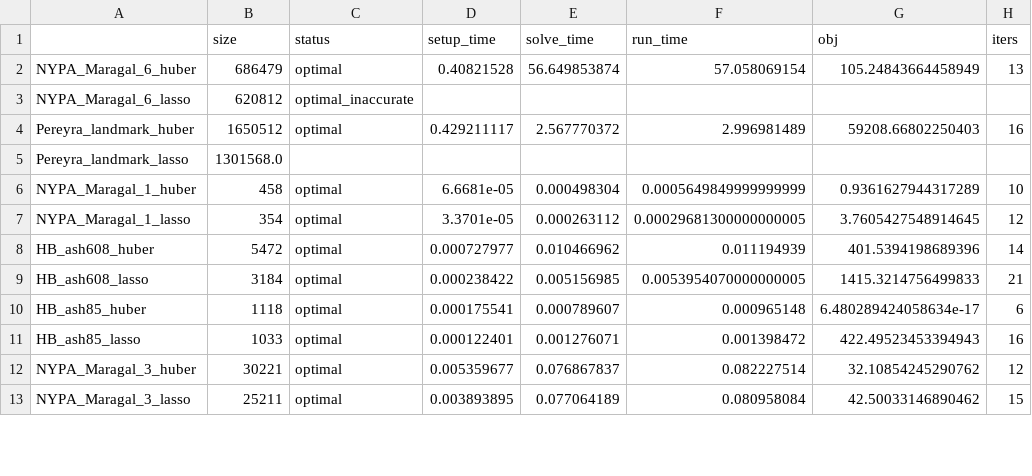
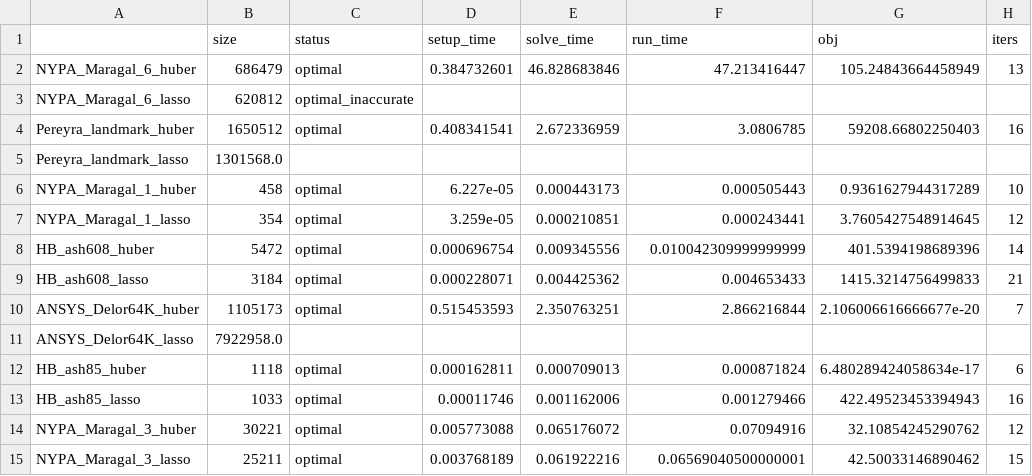
Before and after one commit to qoco-org/qoco-benchmarks, a CSV file: results/suitesparse/ecos.csv, drawn as a sheet; only a part is shown; the diff covers the shown part only.

```diff
--- a/results/suitesparse/ecos.csv
+++ b/results/suitesparse/ecos.csv
@@ -1,13 +1,15 @@
 ,size,status,setup_time,solve_time,run_time,obj,iters
-NYPA_Maragal_6_huber,686479,optimal,0.40821528,56.649853874,57.058069154,105.24843664458949,13
+NYPA_Maragal_6_huber,686479,optimal,0.384732601,46.828683846,47.213416447,105.24843664458949,13
 NYPA_Maragal_6_lasso,620812,optimal_inaccurate,,,,,
-Pereyra_landmark_huber,1650512,optimal,0.429211117,2.567770372,2.996981489,59208.66802250403,16
+Pereyra_landmark_huber,1650512,optimal,0.408341541,2.672336959,3.0806785,59208.66802250403,16
 Pereyra_landmark_lasso,1301568.0,,,,,,
-NYPA_Maragal_1_huber,458,optimal,6.6681e-05,0.000498304,0.0005649849999999999,0.9361627944317289,10
-NYPA_Maragal_1_lasso,354,optimal,3.3701e-05,0.000263112,0.00029681300000000005,3.7605427548914645,12
-HB_ash608_huber,5472,optimal,0.000727977,0.010466962,0.011194939,401.5394198689396,14
-HB_ash608_lasso,3184,optimal,0.000238422,0.005156985,0.0053954070000000005,1415.3214756499833,21
-HB_ash85_huber,1118,optimal,0.000175541,0.000789607,0.000965148,6.480289424058634e-17,6
-HB_ash85_lasso,1033,optimal,0.000122401,0.001276071,0.001398472,422.49523453394943,16
-NYPA_Maragal_3_huber,30221,optimal,0.005359677,0.076867837,0.082227514,32.10854245290762,12
-NYPA_Maragal_3_lasso,25211,optimal,0.003893895,0.077064189,0.080958084,42.50033146890462,15
+NYPA_Maragal_1_huber,458,optimal,6.227e-05,0.000443173,0.000505443,0.9361627944317289,10
+NYPA_Maragal_1_lasso,354,optimal,3.259e-05,0.000210851,0.000243441,3.7605427548914645,12
+HB_ash608_huber,5472,optimal,0.000696754,0.009345556,0.010042309999999999,401.5394198689396,14
+HB_ash608_lasso,3184,optimal,0.000228071,0.004425362,0.004653433,1415.3214756499833,21
+ANSYS_Delor64K_huber,1105173,optimal,0.515453593,2.350763251,2.866216844,2.106006616666677e-20,7
+ANSYS_Delor64K_lasso,7922958.0,,,,,,
+HB_ash85_huber,1118,optimal,0.000162811,0.000709013,0.000871824,6.480289424058634e-17,6
+HB_ash85_lasso,1033,optimal,0.00011746,0.001162006,0.001279466,422.49523453394943,16
+NYPA_Maragal_3_huber,30221,optimal,0.005773088,0.065176072,0.07094916,32.10854245290762,12
+NYPA_Maragal_3_lasso,25211,optimal,0.003768189,0.061922216,0.06569040500000001,42.50033146890462,15
```
Also changed, not shown: 4 added rows and 69 edited cells elsewhere in this file, results/suitesparse/clarabel.csv, results/suitesparse/gurobi.csv, 9 other files.
